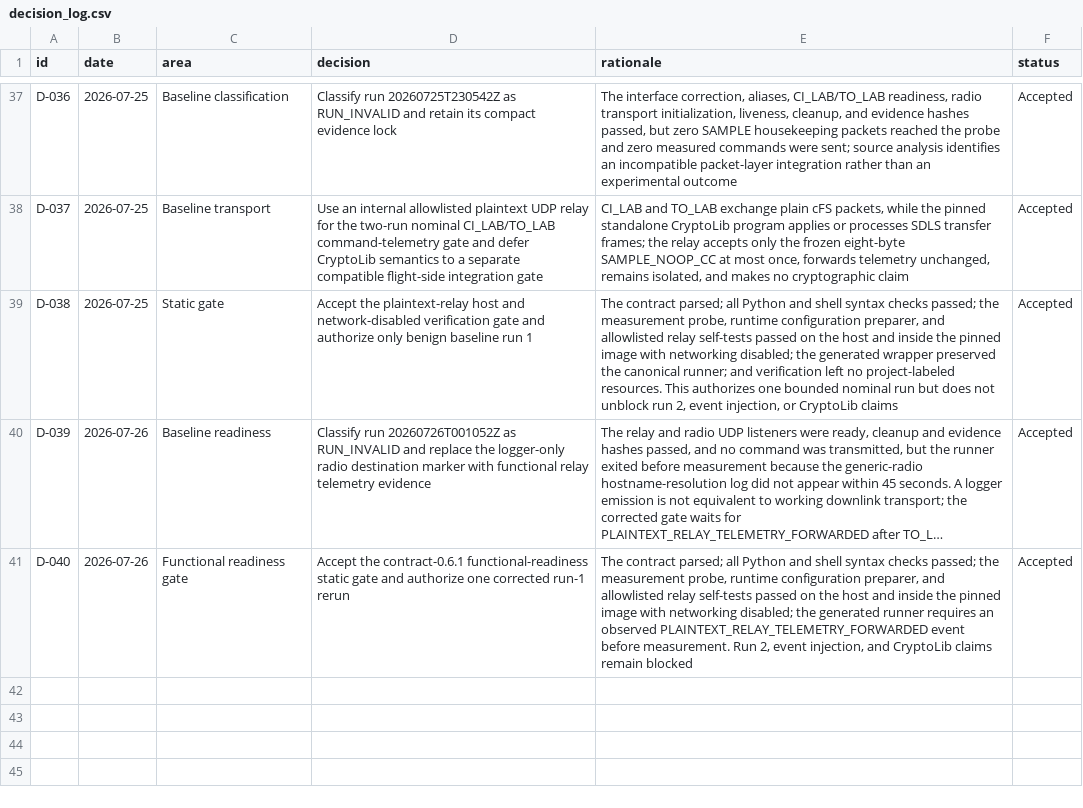
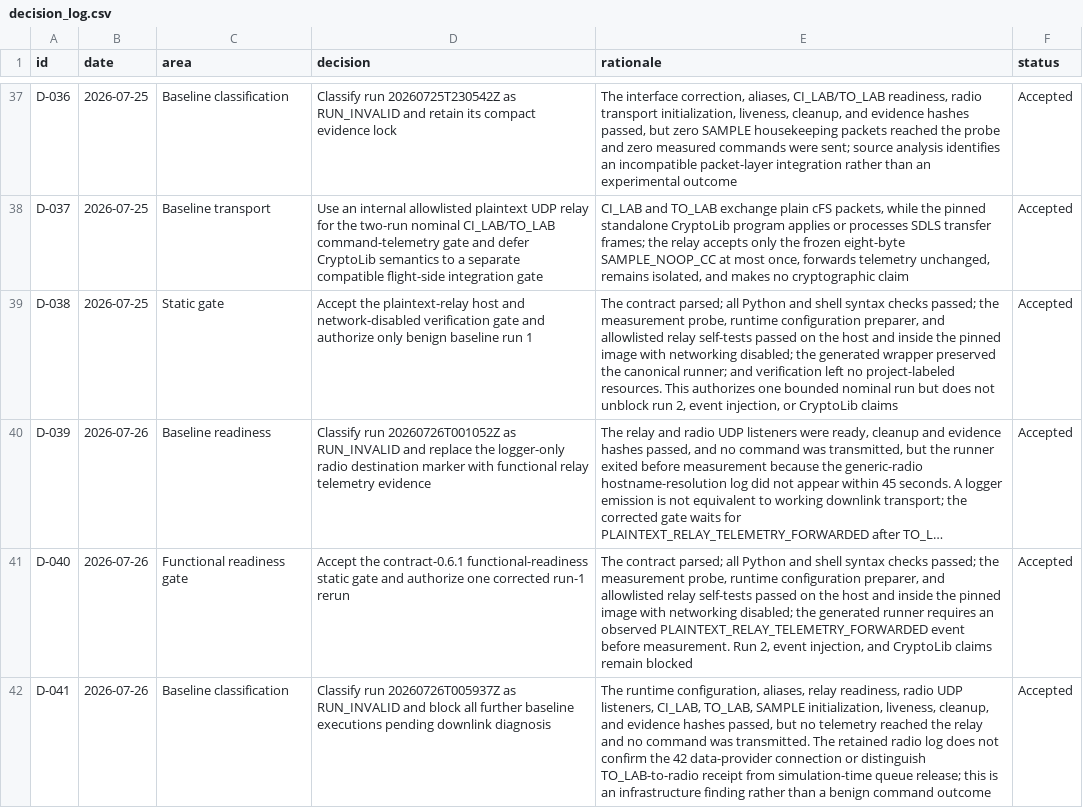
Before and after one commit to Zartharas/mission-aware-satellite-cyber-recovery, a CSV file: tracker/decision_log.csv, drawn as a sheet; only a part is shown, gaps mark what is left out; long unchanged cells end in …; the diff names each change by its address in the sheet, - before the commit and + after, or states it on an @@ line.

Commit message:
Classify functional telemetry rerun and block further baselines

```diff
--- a/tracker/decision_log.csv
+++ b/tracker/decision_log.csv
+row 42: D-041 | 2026-07-26 | Baseline classification | Classify run 20260726T005937Z as RUN_INVALID and block all further baseline executions pending downlink diagnosis | The runtime configuration, aliases, relay readiness, radio UDP listeners, CI_LAB, TO_LAB, SAMPLE initialization, liveness, cleanup, and evidence hashes passed, but no telemetry reached the relay and no command was transmitted. The retained radio log does not confirm the 42 data-provider connection or distinguish TO_LAB-to-radio receipt from simulation-time queue release; this is an infrastructure finding rather than a benign command outcome | Accepted
```
